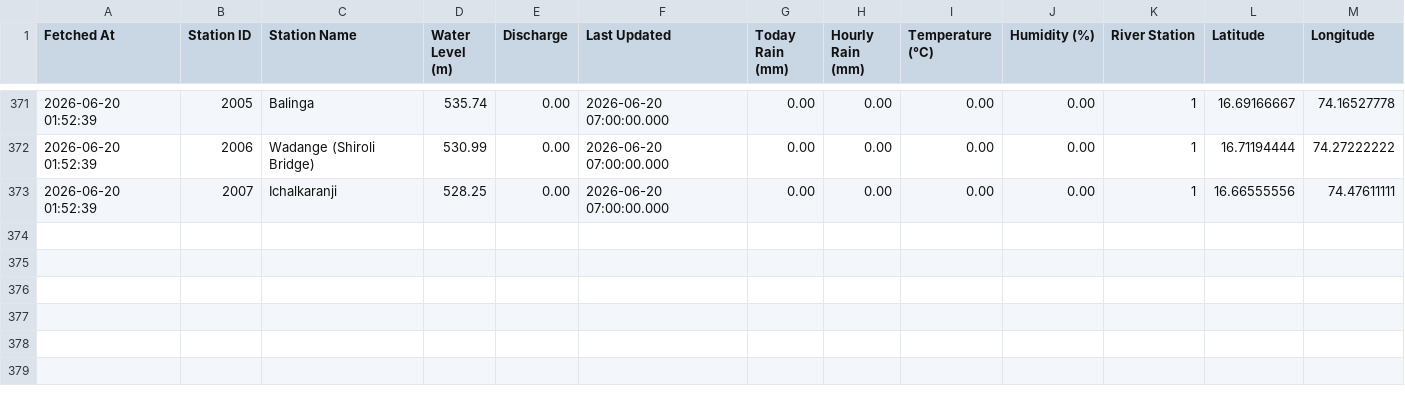
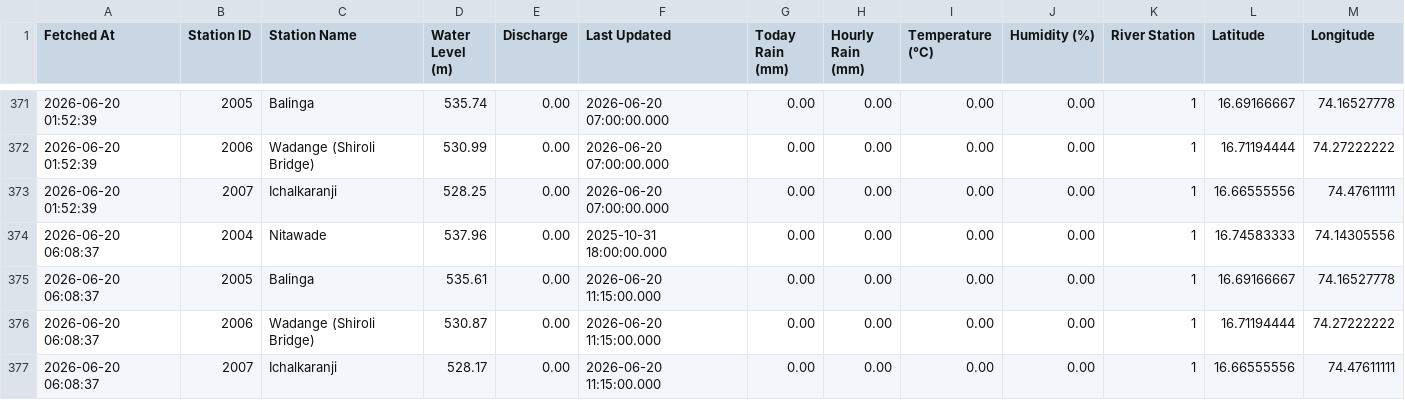
Before and after one commit to satwikcccss-crypto/PanchgangaFloodwatch, a CSV file: balinga_river_levels.csv, drawn as a sheet; only a part is shown, gaps mark what is left out; the diff names each change by its address in the sheet, - before the commit and + after, or states it on an @@ line.

```diff
--- a/balinga_river_levels.csv
+++ b/balinga_river_levels.csv
+row 374: 2026-06-20 06:08:37 | 2004 | Nitawade | 537.96 | 0.00 | 2025-10-31 18:00:00.000 | 0.00 | 0.00 | 0.00 | 0.00 | 1 | 16.74583333 | 74.14305556
+row 375: 2026-06-20 06:08:37 | 2005 | Balinga | 535.61 | 0.00 | 2026-06-20 11:15:00.000 | 0.00 | 0.00 | 0.00 | 0.00 | 1 | 16.69166667 | 74.16527778
+row 376: 2026-06-20 06:08:37 | 2006 | Wadange (Shiroli Bridge) | 530.87 | 0.00 | 2026-06-20 11:15:00.000 | 0.00 | 0.00 | 0.00 | 0.00 | 1 | 16.71194444 | 74.27222222
+row 377: 2026-06-20 06:08:37 | 2007 | Ichalkaranji | 528.17 | 0.00 | 2026-06-20 11:15:00.000 | 0.00 | 0.00 | 0.00 | 0.00 | 1 | 16.66555556 | 74.47611111
```
Also changed, not shown: 1 other file.
